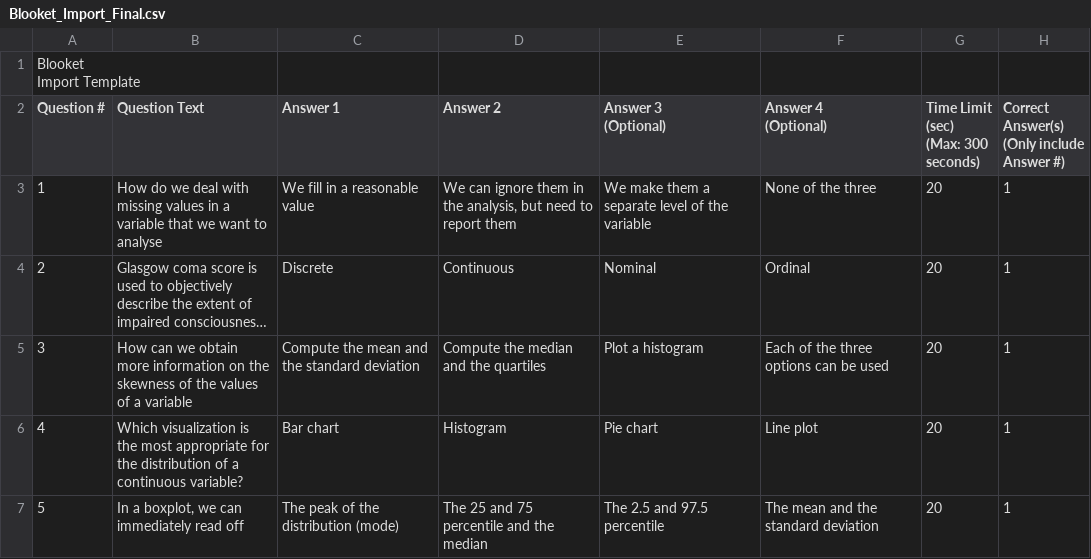
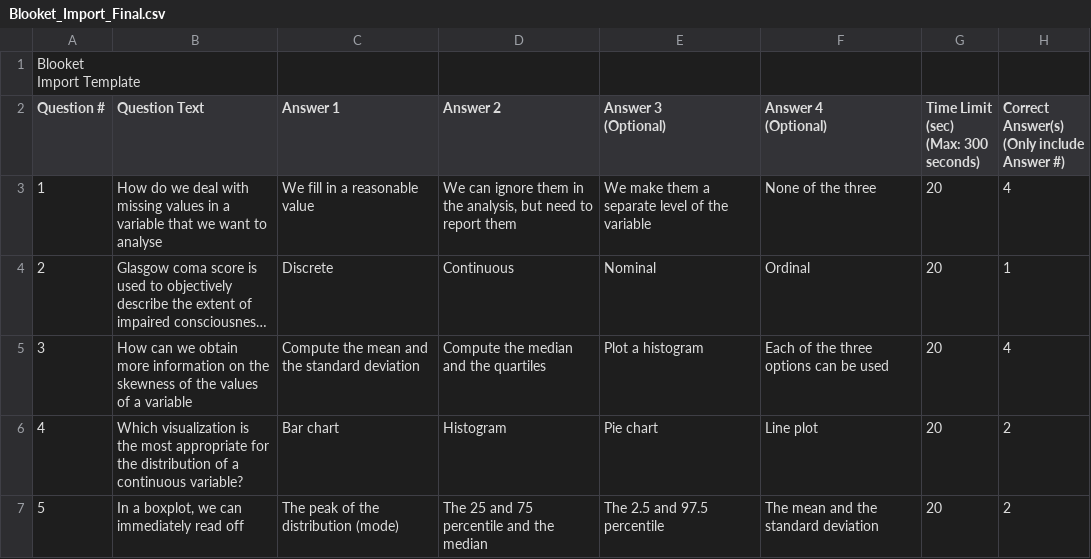
Before and after one commit to oucru-biostats/Introduction-to-Medical-Statistics, a CSV file: handouts/Blooket_Import_Final.csv, drawn as a sheet; only a part is shown; long unchanged cells end in …; the diff covers the shown part only; the diff names each change by its address in the sheet, - before the commit and + after, or states it on an @@ line.

```diff
--- a/handouts/Blooket_Import_Final.csv
+++ b/handouts/Blooket_Import_Final.csv
-H3: 1
+H3: 4
-H5: 1
+H5: 4
-H6:H7: 1
+H6:H7: 2
```
Also changed, not shown: 13 edited cells elsewhere in this file, 5 other files.
